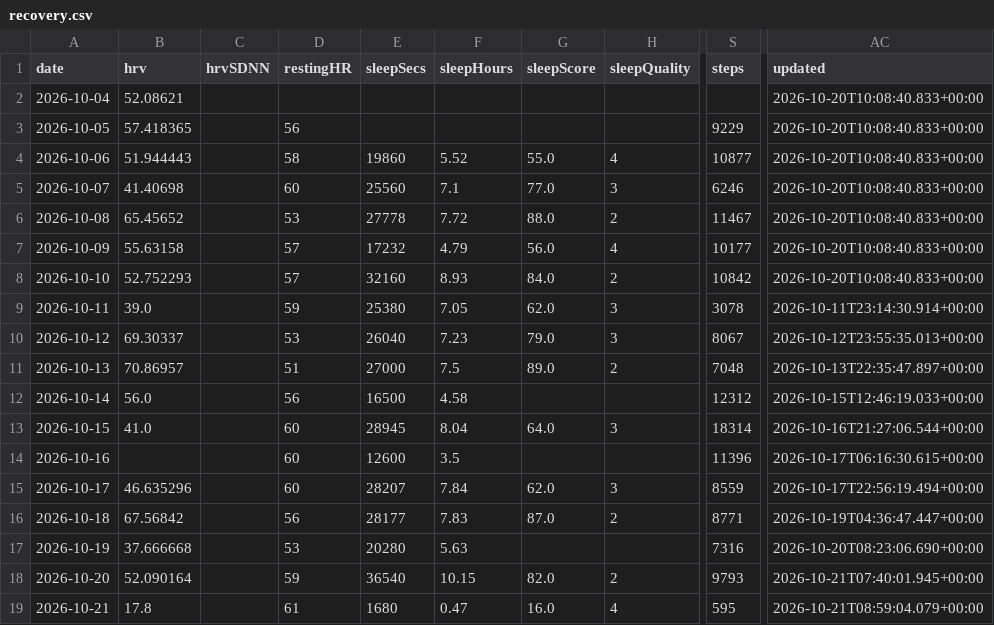
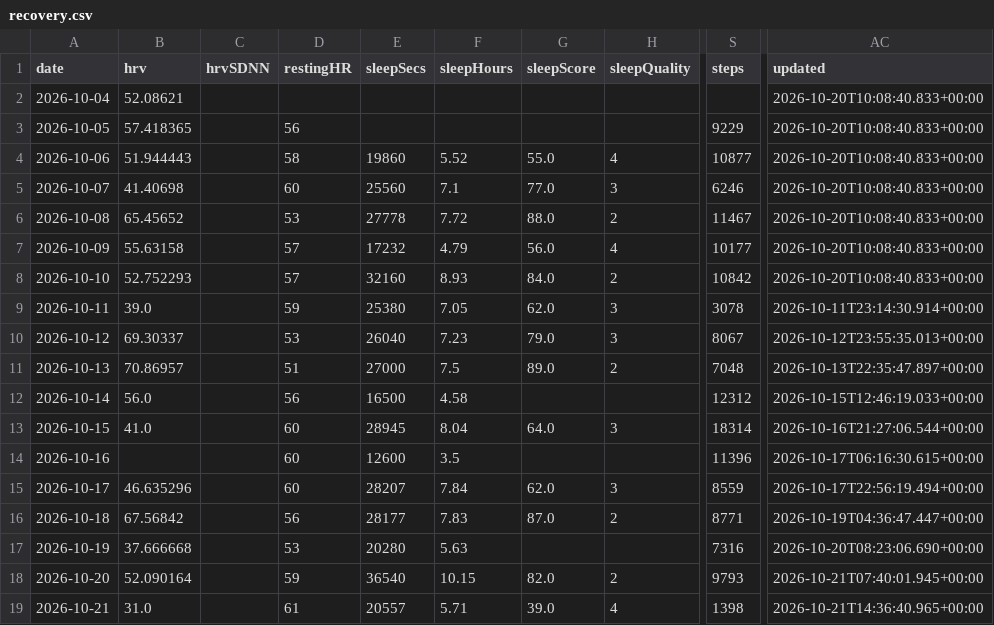
Before and after one commit to CarpetoX/garmin-recovery, a CSV file: recovery.csv, drawn as a sheet; only a part is shown, gaps mark what is left out; the diff names each change by its address in the sheet, - before the commit and + after, or states it on an @@ line.

```diff
--- a/recovery.csv
+++ b/recovery.csv
-B19 (hrv): 17.8
+B19 (hrv): 31.0
-E19 (sleepSecs): 1680
+E19 (sleepSecs): 20557
-F19 (sleepHours): 0.47
+F19 (sleepHours): 5.71
-G19 (sleepScore): 16.0
+G19 (sleepScore): 39.0
-S19 (steps): 595
+S19 (steps): 1398
-AC19 (updated): 2026-10-21T08:59:04.079+00:00
+AC19 (updated): 2026-10-21T14:36:40.965+00:00
```
Also changed, not shown: 4 other files.
